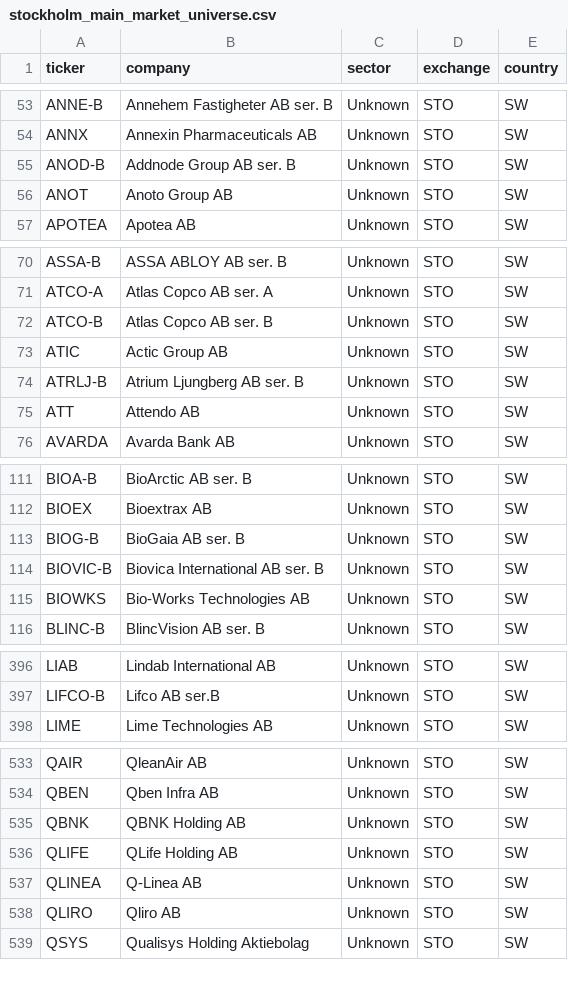
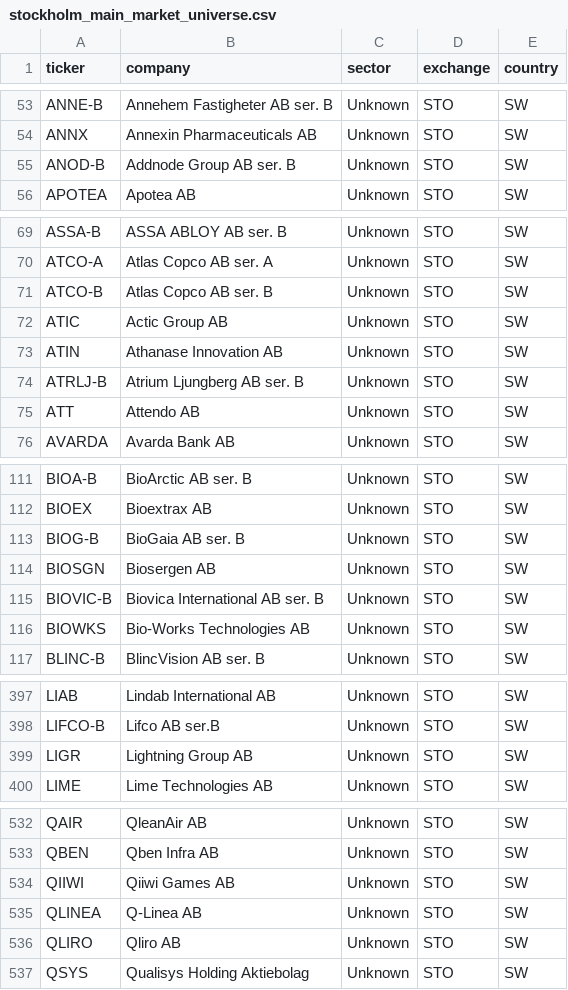
Before and after one commit to hiqporoid/Magicformula-suomi, a CSV file: python_pipeline/data/stockholm_main_market_universe.csv, drawn as a sheet; only a part is shown, gaps mark what is left out; the diff covers the shown part only.

```diff
--- a/python_pipeline/data/stockholm_main_market_universe.csv
+++ b/python_pipeline/data/stockholm_main_market_universe.csv
@@ -55,3 +55,2 @@ ANNX,Annexin Pharmaceuticals AB,Unknown,STO,SW
 ANOD-B,Addnode Group AB ser. B,Unknown,STO,SW
-ANOT,Anoto Group AB,Unknown,STO,SW
 APOTEA,Apotea AB,Unknown,STO,SW
@@ -73,2 +72,3 @@ ATCO-B,Atlas Copco AB ser. B,Unknown,STO,SW
 ATIC,Actic Group AB,Unknown,STO,SW
+ATIN,Athanase Innovation AB,Unknown,STO,SW
 ATRLJ-B,Atrium Ljungberg AB ser. B,Unknown,STO,SW
@@ -113,2 +113,3 @@ BIOEX,Bioextrax AB,Unknown,STO,SW
 BIOG-B,BioGaia AB ser. B,Unknown,STO,SW
+BIOSGN,Biosergen AB,Unknown,STO,SW
 BIOVIC-B,Biovica International AB ser. B,Unknown,STO,SW
@@ -397,2 +398,3 @@ LIAB,Lindab International AB,Unknown,STO,SW
 LIFCO-B,Lifco AB ser.B,Unknown,STO,SW
+LIGR,Lightning Group AB,Unknown,STO,SW
 LIME,Lime Technologies AB,Unknown,STO,SW
@@ -534,4 +533,3 @@ QAIR,QleanAir AB,Unknown,STO,SW
 QBEN,Qben Infra AB,Unknown,STO,SW
-QBNK,QBNK Holding AB,Unknown,STO,SW
-QLIFE,QLife Holding AB,Unknown,STO,SW
+QIIWI,Qiiwi Games AB,Unknown,STO,SW
 QLINEA,Q-Linea AB,Unknown,STO,SW
```
Also changed, not shown: 3 added rows and 4 removed rows elsewhere in this file, python_pipeline/data/financials.csv, 1 other file.
